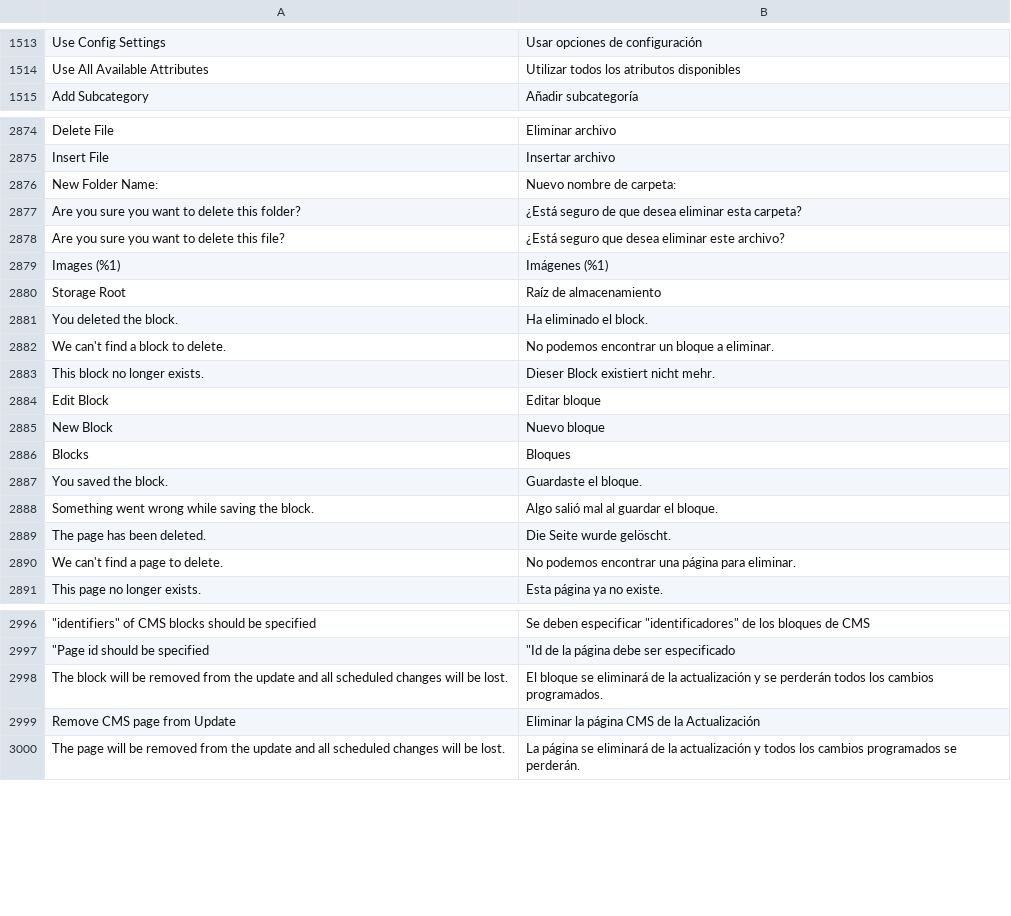
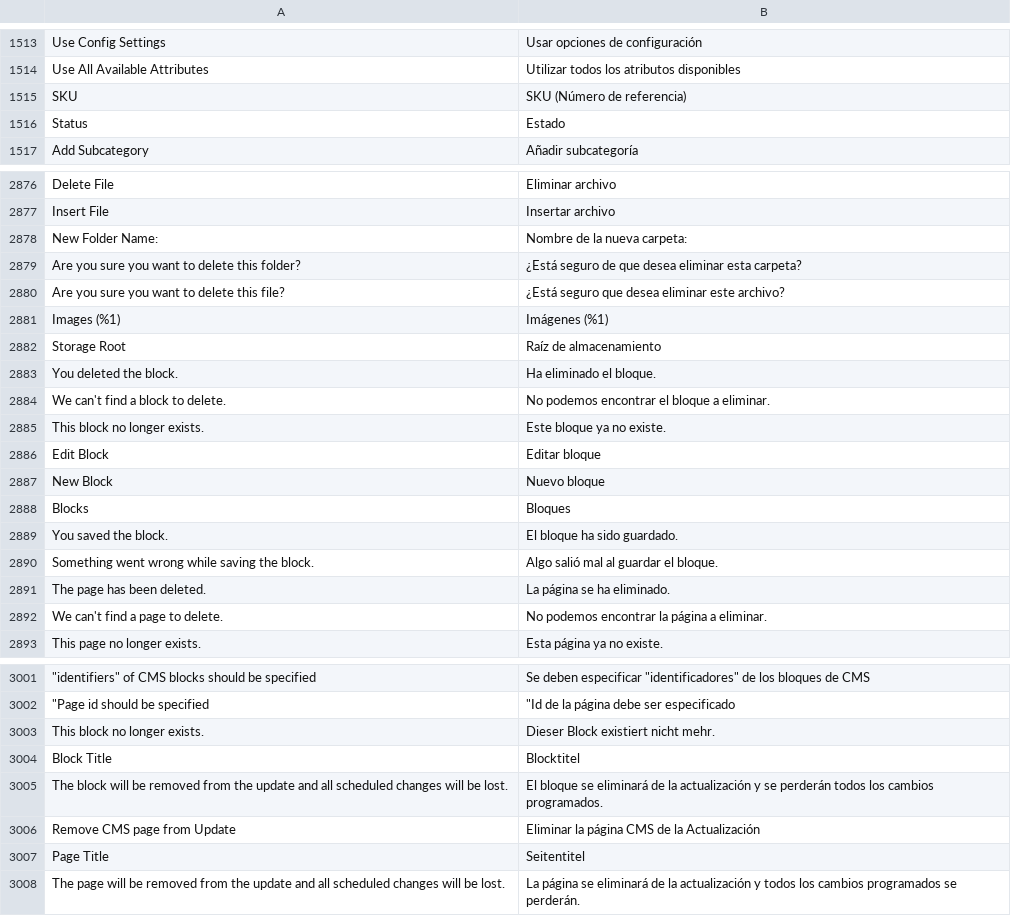
Before and after one commit to magento-l10n/language-es_ES, a CSV file: es_ES.csv, drawn as a sheet; only a part is shown, gaps mark what is left out; addresses are those after the commit; the diff covers the shown part only; the diff names each change by its address in the sheet, - before the commit and + after, or states it on an @@ line.

Commit message:
Updating translations from Crowdin.

```diff
--- a/es_ES.csv
+++ b/es_ES.csv
+row 1515: SKU | SKU (Número de referencia)
+row 1516: Status | Estado
-B2878: Nuevo nombre de carpeta:
+B2878: Nombre de la nueva carpeta:
-B2883: Ha eliminado el block.
+B2883: Ha eliminado el bloque.
-B2884: No podemos encontrar un bloque a eliminar.
+B2884: No podemos encontrar el bloque a eliminar.
-B2885: Dieser Block existiert nicht mehr.
+B2885: Este bloque ya no existe.
-B2889: Guardaste el bloque.
+B2889: El bloque ha sido guardado.
-B2891: Die Seite wurde gelöscht.
+B2891: La página se ha eliminado.
-B2892: No podemos encontrar una página para eliminar.
+B2892: No podemos encontrar la página a eliminar.
+row 3003: This block no longer exists. | Dieser Block existiert nicht mehr.
+row 3004: Block Title | Blocktitel
+row 3007: Page Title | Seitentitel
```
Also changed, not shown: 10 added rows, 1 moved row and 16 edited cells elsewhere in this file, 1 other file.
